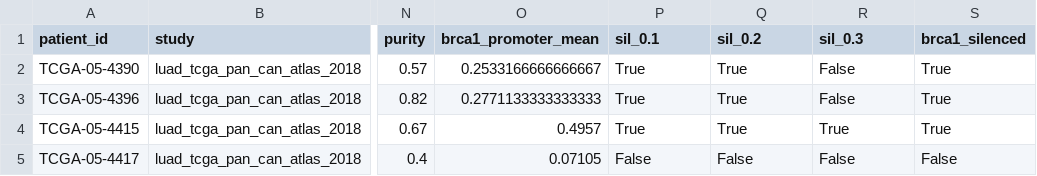
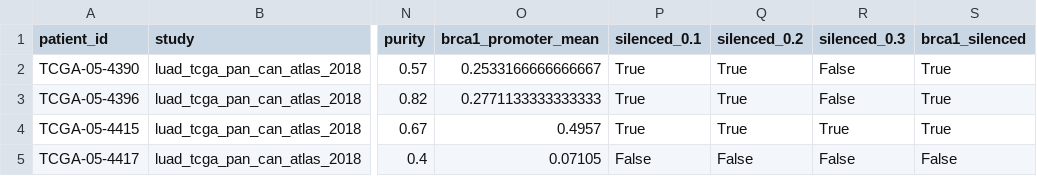
Before and after one commit to rm147747/alphamissense-HRD, a CSV file: results/methylation/analysis6_results.csv, drawn as a sheet; only a part is shown, gaps mark what is left out; the diff names each change by its address in the sheet, - before the commit and + after, or states it on an @@ line.

Commit message:
NB8 re-executed: BRCA1 methylation independent of AM status, OR=0.91-1.27

```diff
--- a/results/methylation/analysis6_results.csv
+++ b/results/methylation/analysis6_results.csv
-P1: sil_0.1
+P1: silenced_0.1
-Q1: sil_0.2
+Q1: silenced_0.2
-R1: sil_0.3
+R1: silenced_0.3
```
